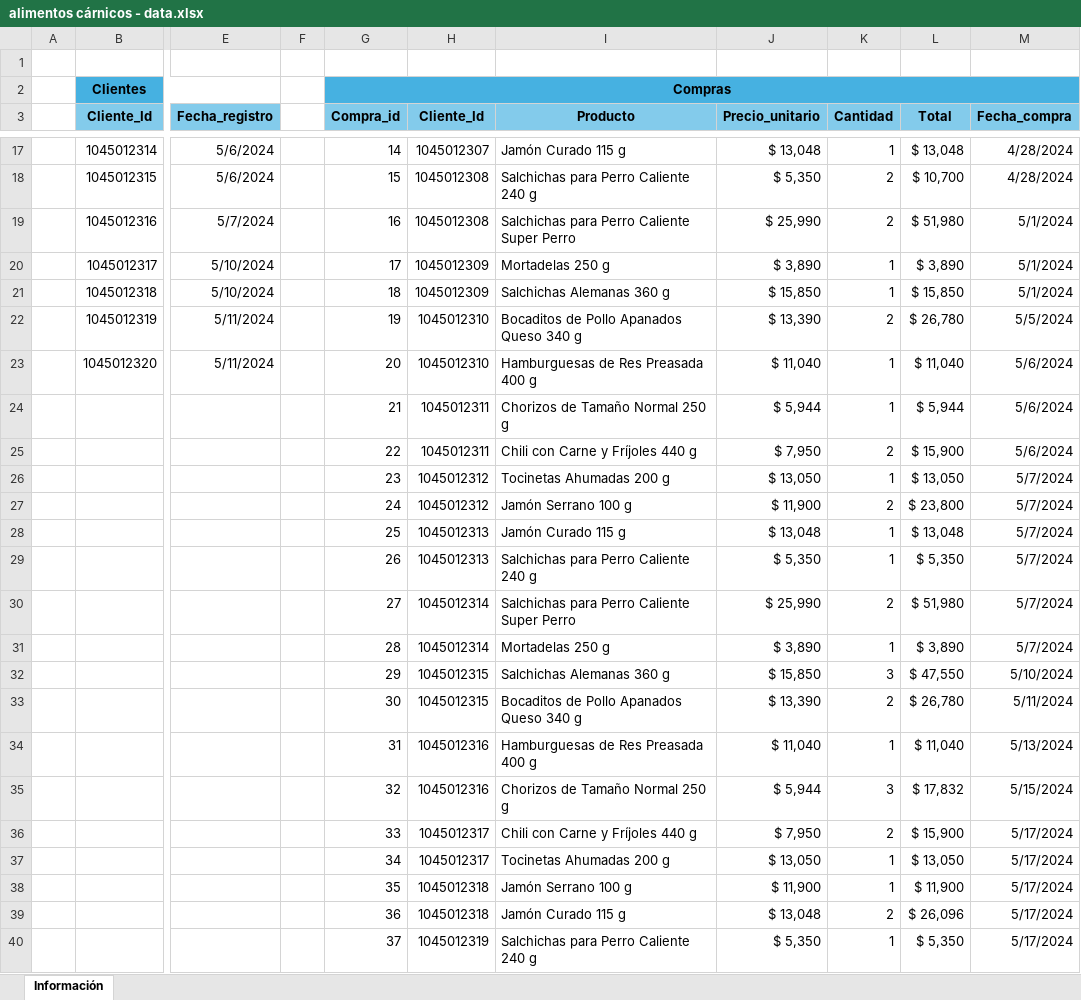
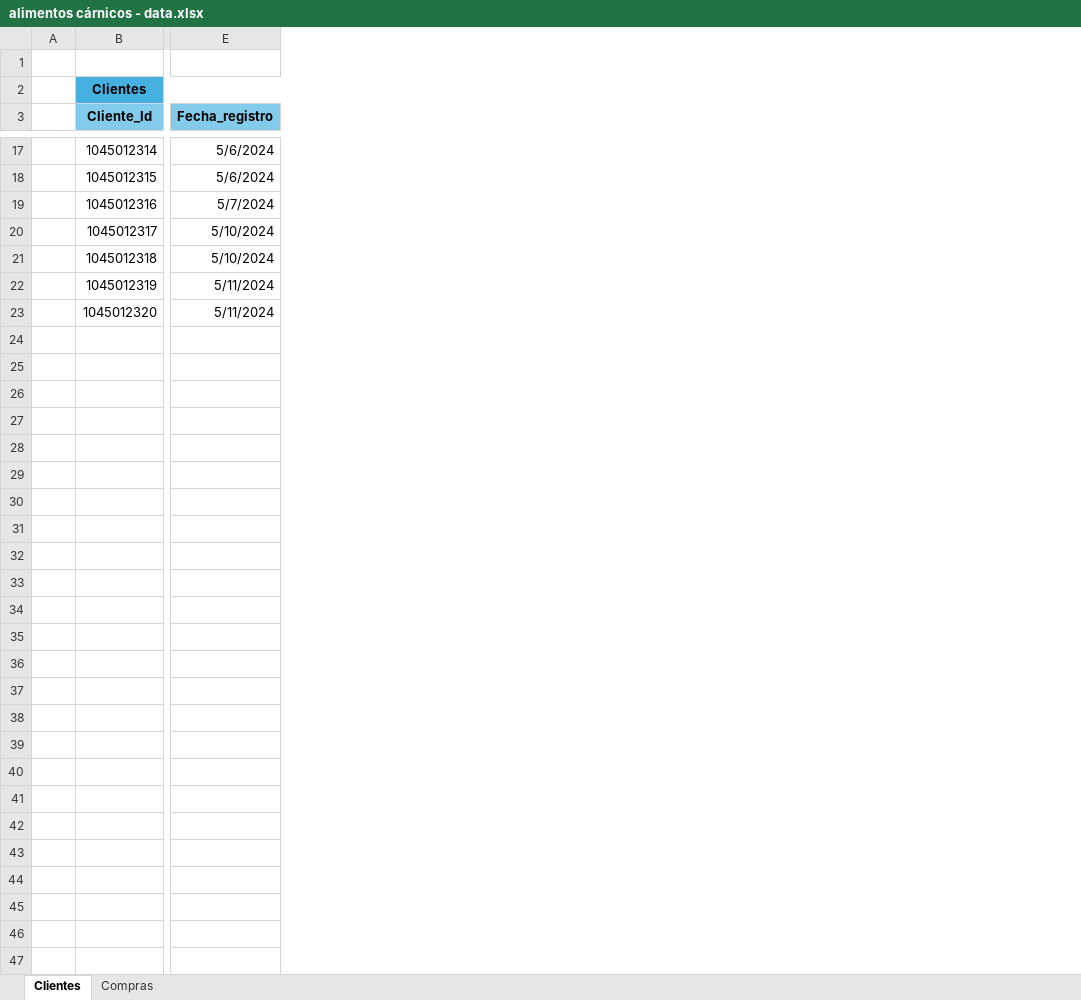
Before and after one commit to Gabo265A/pt-alimentos-carnicos, an Excel workbook: data/alimentos cárnicos - data.xlsx, sheet Clientes, drawn as a sheet; only a part is shown, gaps mark what is left out; values as stored, in another font and other column widths than the file's, no borders; rows hold the shown columns only; the diff covers the shown part only; the diff names each change by its address in the sheet, - before the commit and + after, or states it on an @@ line.

Commit message:
Se modifico la base de datos, se separaron las tablas en diferentes hojas para obtener la información de cada una de una manera más precisas

```diff
--- a/data/alimentos cárnicos - data.xlsx (sheet Clientes)
+++ b/data/alimentos cárnicos - data.xlsx (sheet Clientes)
-sheet tab: Información
+sheet tab: Clientes
+sheet tab: Compras
-column F, empty
-column G (Compra_id), row 2: Compras; rows 17-23: 14 | 15 | 16 | 17 | 18 | 19 | 20
-column H (Cliente_Id), rows 17-23: 1045012307 | 1045012308 | 1045012308 | 1045012309 | 1045012309 | 1045012310 | 1045012310
-column I (Producto), rows 17-23: Jamón Curado 115 g | Salchichas para Perro Caliente 240 g | Salchichas para Perro Caliente Super Perro | Mortadelas 250 g | Salchichas Alemanas 360 g | Bocaditos de Pollo Apanados Queso 340 g | Hamburguesas de Res Preasada 400 g
-column J (Precio_unitario), rows 17-23: $ 13,048 | $ 5,350 | $ 25,990 | $ 3,890 | $ 15,850 | $ 13,390 | $ 11,040
-column K (Cantidad), rows 17-23: 1 | 2 | 2 | 1 | 1 | 2 | 1
-column L (Total), rows 17-23: $ 13,048 | $ 10,700 | $ 51,980 | $ 3,890 | $ 15,850 | $ 26,780 | $ 11,040
-column M (Fecha_compra), rows 17-23: 4/28/2024 | 4/28/2024 | 5/1/2024 | 5/1/2024 | 5/1/2024 | 5/5/2024 | 5/6/2024
-row 24:  |  |  |  | 21 | 1045012311 | Chorizos de Tamaño Normal 250 g | $ 5,944 | 1 | $ 5,944 | 5/6/2024
-row 25:  |  |  |  | 22 | 1045012311 | Chili con Carne y Fríjoles 440 g | $ 7,950 | 2 | $ 15,900 | 5/6/2024
-row 26:  |  |  |  | 23 | 1045012312 | Tocinetas Ahumadas 200 g | $ 13,050 | 1 | $ 13,050 | 5/7/2024
-row 27:  |  |  |  | 24 | 1045012312 | Jamón Serrano 100 g | $ 11,900 | 2 | $ 23,800 | 5/7/2024
-row 28:  |  |  |  | 25 | 1045012313 | Jamón Curado 115 g | $ 13,048 | 1 | $ 13,048 | 5/7/2024
-row 29:  |  |  |  | 26 | 1045012313 | Salchichas para Perro Caliente 240 g | $ 5,350 | 1 | $ 5,350 | 5/7/2024
-row 30:  |  |  |  | 27 | 1045012314 | Salchichas para Perro Caliente Super Perro | $ 25,990 | 2 | $ 51,980 | 5/7/2024
-row 31:  |  |  |  | 28 | 1045012314 | Mortadelas 250 g | $ 3,890 | 1 | $ 3,890 | 5/7/2024
-row 32:  |  |  |  | 29 | 1045012315 | Salchichas Alemanas 360 g | $ 15,850 | 3 | $ 47,550 | 5/10/2024
-row 33:  |  |  |  | 30 | 1045012315 | Bocaditos de Pollo Apanados Queso 340 g | $ 13,390 | 2 | $ 26,780 | 5/11/2024
-row 34:  |  |  |  | 31 | 1045012316 | Hamburguesas de Res Preasada 400 g | $ 11,040 | 1 | $ 11,040 | 5/13/2024
-row 35:  |  |  |  | 32 | 1045012316 | Chorizos de Tamaño Normal 250 g | $ 5,944 | 3 | $ 17,832 | 5/15/2024
-row 36:  |  |  |  | 33 | 1045012317 | Chili con Carne y Fríjoles 440 g | $ 7,950 | 2 | $ 15,900 | 5/17/2024
-row 37:  |  |  |  | 34 | 1045012317 | Tocinetas Ahumadas 200 g | $ 13,050 | 1 | $ 13,050 | 5/17/2024
-row 38:  |  |  |  | 35 | 1045012318 | Jamón Serrano 100 g | $ 11,900 | 1 | $ 11,900 | 5/17/2024
-row 39:  |  |  |  | 36 | 1045012318 | Jamón Curado 115 g | $ 13,048 | 2 | $ 26,096 | 5/17/2024
-row 40:  |  |  |  | 37 | 1045012319 | Salchichas para Perro Caliente 240 g | $ 5,350 | 1 | $ 5,350 | 5/17/2024
```
Also changed, not shown: 13 removed rows elsewhere in this sheet.
